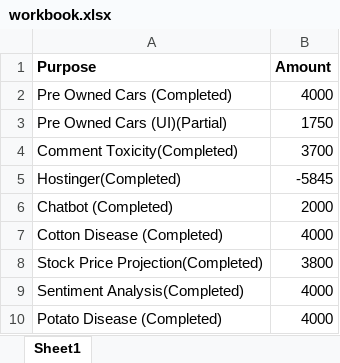
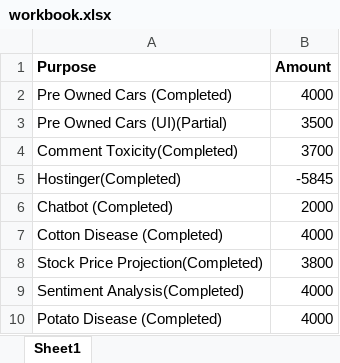
Before and after one commit to Efficient8/financial, an Excel workbook: workbook.xlsx, sheet Sheet1, drawn as a sheet; values as stored, in another font and other column widths than the file's, no borders; the diff names each change by its address in the sheet, - before the commit and + after, or states it on an @@ line.

Commit message:
Updated

```diff
--- a/workbook.xlsx (sheet Sheet1)
+++ b/workbook.xlsx (sheet Sheet1)
-B3 (Amount): 1750
+B3 (Amount): 3500
```
